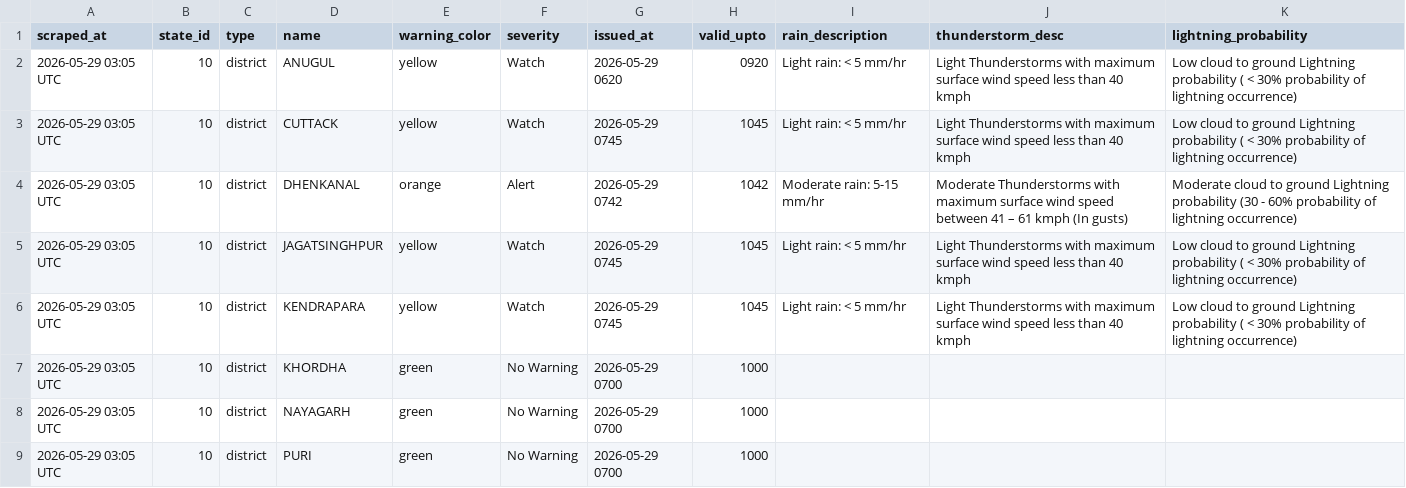
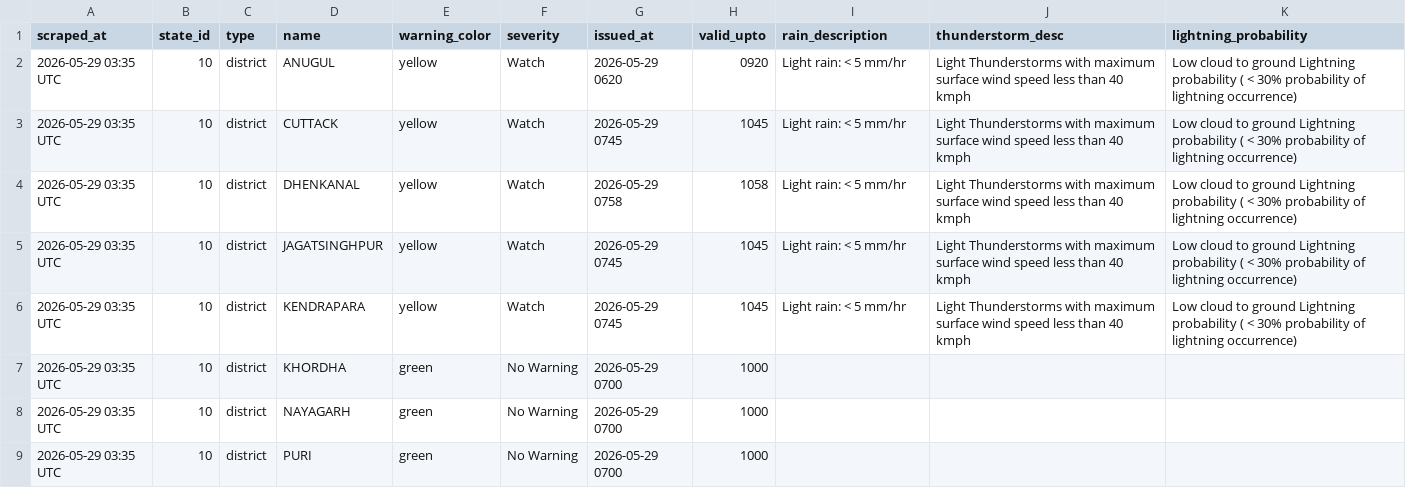
Before and after one commit to sonalmahapatra63-maker/imd-warning-scraper, a CSV file: data/district_warnings_latest.csv, drawn as a sheet.

```diff
--- a/data/district_warnings_latest.csv
+++ b/data/district_warnings_latest.csv
@@ -1,9 +1,9 @@
 scraped_at,state_id,type,name,warning_color,severity,issued_at,valid_upto,rain_description,thunderstorm_desc,lightning_probability
-2026-05-29 03:05 UTC,10,district,ANUGUL,yellow,Watch,2026-05-29 0620,0920,Light rain: < 5 mm/hr,Light Thunderstorms with maximum surface wind speed less than 40 kmph,Low cloud to ground Lightning probability ( < 30% probability of lightning occurrence)
-2026-05-29 03:05 UTC,10,district,CUTTACK,yellow,Watch,2026-05-29 0745,1045,Light rain: < 5 mm/hr,Light Thunderstorms with maximum surface wind speed less than 40 kmph,Low cloud to ground Lightning probability ( < 30% probability of lightning occurrence)
-2026-05-29 03:05 UTC,10,district,DHENKANAL,orange,Alert,2026-05-29 0742,1042,Moderate rain: 5-15 mm/hr,Moderate Thunderstorms with maximum surface wind speed between 41 – 61 kmph (In gusts),Moderate cloud to ground Lightning probability (30 - 60% probability of lightning occurrence)
-2026-05-29 03:05 UTC,10,district,JAGATSINGHPUR,yellow,Watch,2026-05-29 0745,1045,Light rain: < 5 mm/hr,Light Thunderstorms with maximum surface wind speed less than 40 kmph,Low cloud to ground Lightning probability ( < 30% probability of lightning occurrence)
-2026-05-29 03:05 UTC,10,district,KENDRAPARA,yellow,Watch,2026-05-29 0745,1045,Light rain: < 5 mm/hr,Light Thunderstorms with maximum surface wind speed less than 40 kmph,Low cloud to ground Lightning probability ( < 30% probability of lightning occurrence)
-2026-05-29 03:05 UTC,10,district,KHORDHA,green,No Warning,2026-05-29 0700,1000,,,
-2026-05-29 03:05 UTC,10,district,NAYAGARH,green,No Warning,2026-05-29 0700,1000,,,
-2026-05-29 03:05 UTC,10,district,PURI,green,No Warning,2026-05-29 0700,1000,,,
+2026-05-29 03:35 UTC,10,district,ANUGUL,yellow,Watch,2026-05-29 0620,0920,Light rain: < 5 mm/hr,Light Thunderstorms with maximum surface wind speed less than 40 kmph,Low cloud to ground Lightning probability ( < 30% probability of lightning occurrence)
+2026-05-29 03:35 UTC,10,district,CUTTACK,yellow,Watch,2026-05-29 0745,1045,Light rain: < 5 mm/hr,Light Thunderstorms with maximum surface wind speed less than 40 kmph,Low cloud to ground Lightning probability ( < 30% probability of lightning occurrence)
+2026-05-29 03:35 UTC,10,district,DHENKANAL,yellow,Watch,2026-05-29 0758,1058,Light rain: < 5 mm/hr,Light Thunderstorms with maximum surface wind speed less than 40 kmph,Low cloud to ground Lightning probability ( < 30% probability of lightning occurrence)
+2026-05-29 03:35 UTC,10,district,JAGATSINGHPUR,yellow,Watch,2026-05-29 0745,1045,Light rain: < 5 mm/hr,Light Thunderstorms with maximum surface wind speed less than 40 kmph,Low cloud to ground Lightning probability ( < 30% probability of lightning occurrence)
+2026-05-29 03:35 UTC,10,district,KENDRAPARA,yellow,Watch,2026-05-29 0745,1045,Light rain: < 5 mm/hr,Light Thunderstorms with maximum surface wind speed less than 40 kmph,Low cloud to ground Lightning probability ( < 30% probability of lightning occurrence)
+2026-05-29 03:35 UTC,10,district,KHORDHA,green,No Warning,2026-05-29 0700,1000,,,
+2026-05-29 03:35 UTC,10,district,NAYAGARH,green,No Warning,2026-05-29 0700,1000,,,
+2026-05-29 03:35 UTC,10,district,PURI,green,No Warning,2026-05-29 0700,1000,,,
```
Also changed, not shown: 1 other file.
